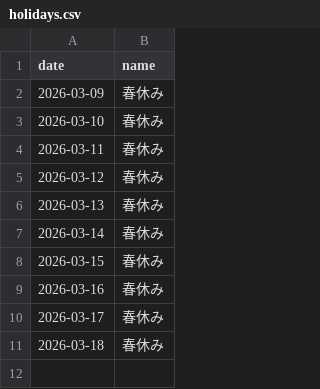
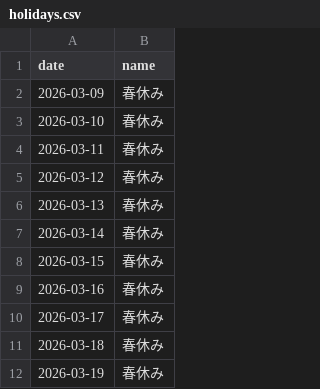
Before and after one commit to almcan/attendance, a CSV file: holidays.csv, drawn as a sheet; the diff names each change by its address in the sheet, - before the commit and + after, or states it on an @@ line.

```diff
--- a/holidays.csv
+++ b/holidays.csv
+row 12: 2026-03-19 | 春休み
```
Also changed, not shown: 10 other files.
